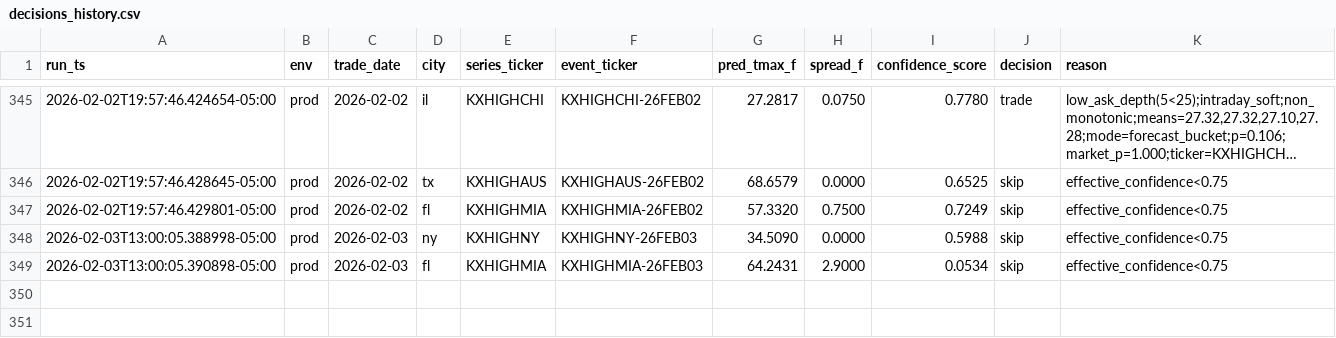
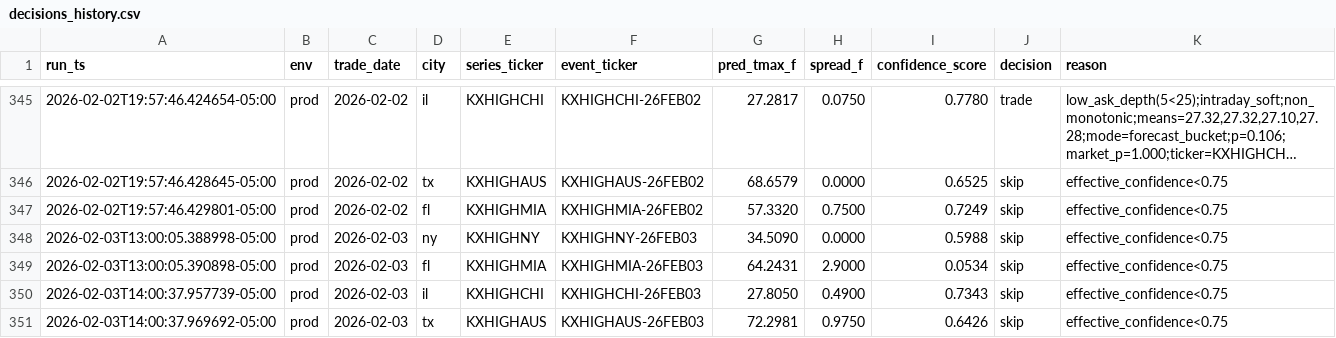
Before and after one commit to JHenzi/weatherbots, a CSV file: Data/decisions_history.csv, drawn as a sheet; only a part is shown, gaps mark what is left out; long unchanged cells end in …; the diff names each change by its address in the sheet, - before the commit and + after, or states it on an @@ line.

```diff
--- a/Data/decisions_history.csv
+++ b/Data/decisions_history.csv
+row 350: 2026-02-03T14:00:37.957739-05:00 | prod | 2026-02-03 | il | KXHIGHCHI | KXHIGHCHI-26FEB03 | 27.8050 | 0.4900 | 0.7343 | skip | effective_confidence<0.75
+row 351: 2026-02-03T14:00:37.969692-05:00 | prod | 2026-02-03 | tx | KXHIGHAUS | KXHIGHAUS-26FEB03 | 72.2981 | 0.9750 | 0.6426 | skip | effective_confidence<0.75
```
Also changed, not shown: 13 other files.
